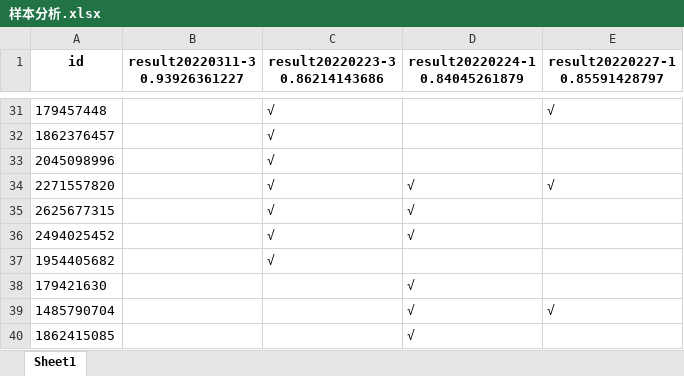
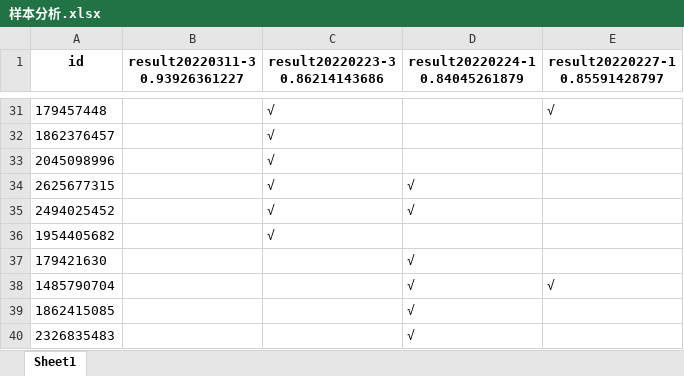
Before and after one commit to ZongXR/DCIC2022-Mining-Detection, an Excel workbook: data/样本分析.xlsx, sheet Sheet1, drawn as a sheet; only a part is shown, gaps mark what is left out; the shorter side is filled out with more unchanged rows; values as stored, in another font and other column widths than the file's, no borders; the diff names each change by its address in the sheet, - before the commit and + after, or states it on an @@ line.

```diff
--- a/data/样本分析.xlsx (sheet Sheet1)
+++ b/data/样本分析.xlsx (sheet Sheet1)
-row 34: 2271557820 |  | √ | √ | √
```
Also changed, not shown: 4 other files.
